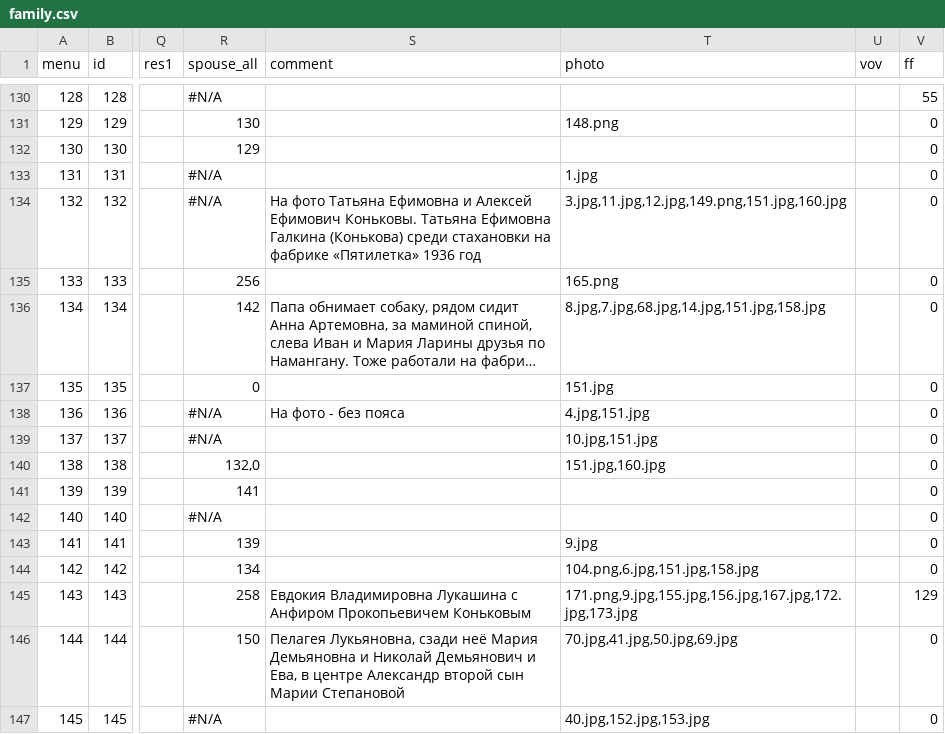
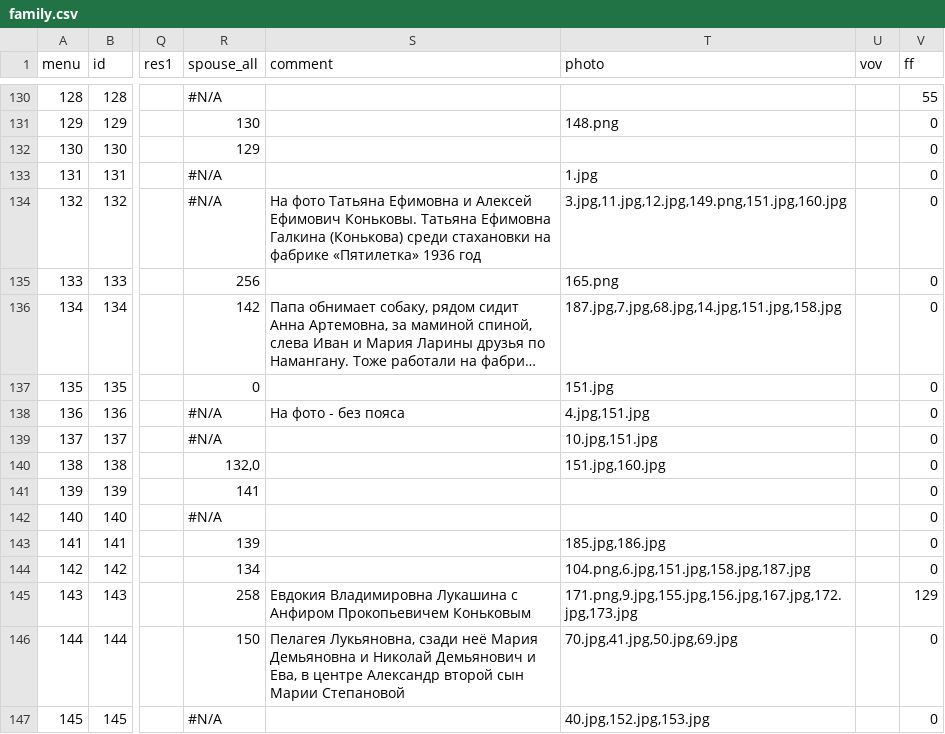
Before and after one commit to Itzamna/family, a CSV file: _data/family.csv, drawn as a sheet; only a part is shown, gaps mark what is left out; long unchanged cells end in …; the diff names each change by its address in the sheet, - before the commit and + after, or states it on an @@ line.

```diff
--- a/_data/family.csv
+++ b/_data/family.csv
-T136 (photo): 8.jpg,7.jpg,68.jpg,14.jpg,151.jpg,158.jpg
+T136 (photo): 187.jpg,7.jpg,68.jpg,14.jpg,151.jpg,158.jpg
-T143 (photo): 9.jpg
+T143 (photo): 185.jpg,186.jpg
-T144 (photo): 104.png,6.jpg,151.jpg,158.jpg
+T144 (photo): 104.png,6.jpg,151.jpg,158.jpg,187.jpg
```
Also changed, not shown: 2 other files.
